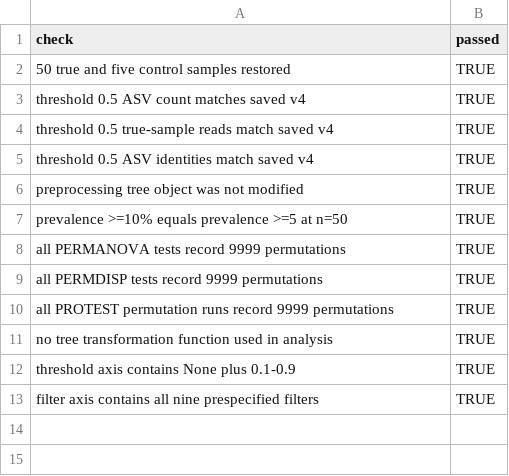
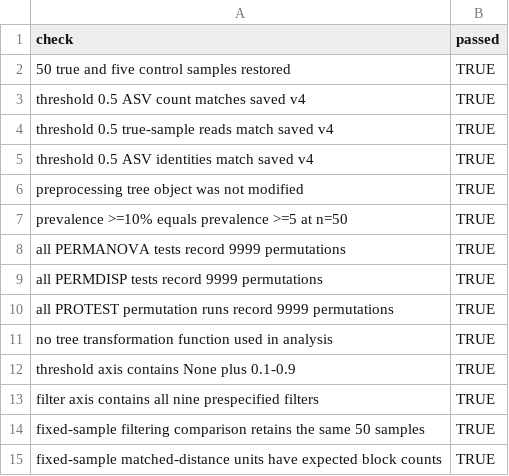
Before and after one commit to KitHubb/Swab_comparison, a CSV file: Integrated_sensitivity_output/Tables/Table16_final_sanity_checks.csv, drawn as a sheet; the diff names each change by its address in the sheet, - before the commit and + after, or states it on an @@ line.

Commit message:
Add fixed-sample filtering concordance validation

```diff
--- a/Integrated_sensitivity_output/Tables/Table16_final_sanity_checks.csv
+++ b/Integrated_sensitivity_output/Tables/Table16_final_sanity_checks.csv
+row 14: fixed-sample filtering comparison retains the same 50 samples | TRUE
+row 15: fixed-sample matched-distance units have expected block counts | TRUE
```
Also changed, not shown: 12 other files.
